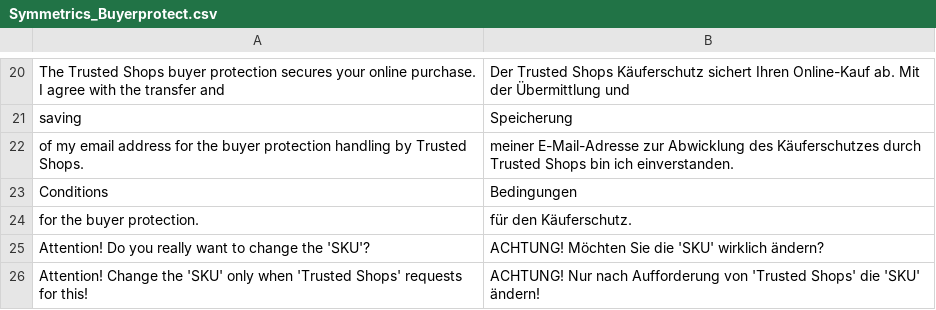
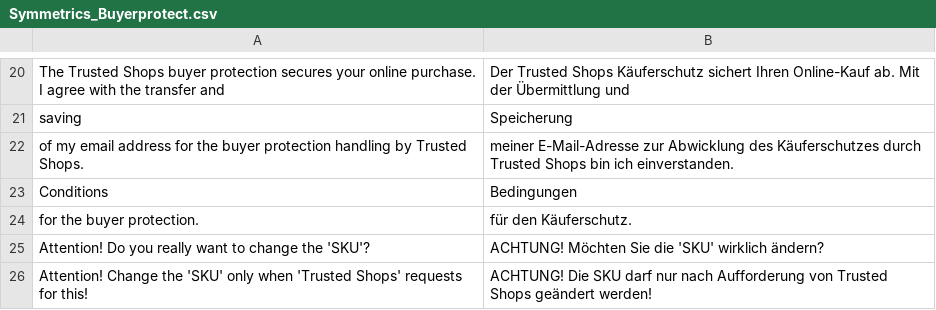
Before and after one commit to welance/trustedshops_buyerprotection, a CSV file: build/app/locale/de_DE/Symmetrics_Buyerprotect.csv, drawn as a sheet; only a part is shown, gaps mark what is left out.

Commit message:
Übersetzung angepasst

```diff
--- a/build/app/locale/de_DE/Symmetrics_Buyerprotect.csv
+++ b/build/app/locale/de_DE/Symmetrics_Buyerprotect.csv
@@ -25,2 +25,2 @@
 "Attention! Do you really want to change the 'SKU'?","ACHTUNG! Möchten Sie die 'SKU' wirklich ändern?"
-"Attention! Change the 'SKU' only when 'Trusted Shops' requests for this!","ACHTUNG! Nur nach Aufforderung von 'Trusted Shops' die 'SKU' ändern!"
+"Attention! Change the 'SKU' only when 'Trusted Shops' requests for this!","ACHTUNG! Die SKU darf nur nach Aufforderung von Trusted Shops geändert werden!"
```
